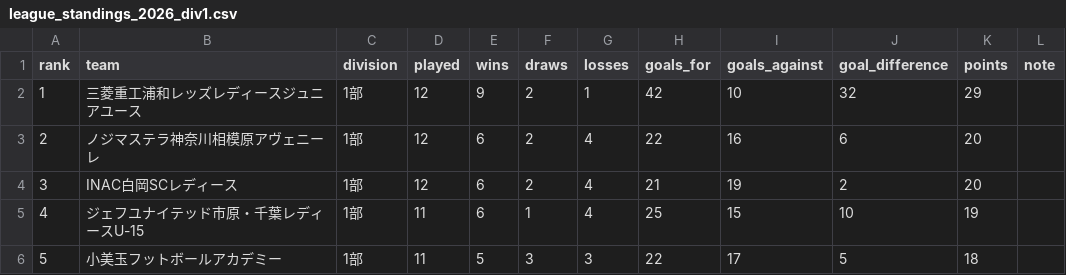
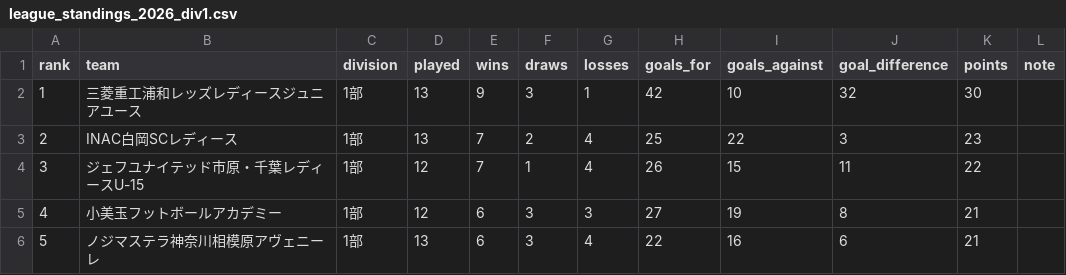
Before and after one commit to sakana-no-osama/sakana-no-osama.github.io, a CSV file: data/league_standings_2026_div1.csv, drawn as a sheet; only a part is shown; the diff covers the shown part only.

```diff
--- a/data/league_standings_2026_div1.csv
+++ b/data/league_standings_2026_div1.csv
@@ -1,6 +1,6 @@
 rank,team,division,played,wins,draws,losses,goals_for,goals_against,goal_difference,points,note
-1,三菱重工浦和レッズレディースジュニアユース,1部,12,9,2,1,42,10,32,29,
-2,ノジマステラ神奈川相模原アヴェニーレ,1部,12,6,2,4,22,16,6,20,
-3,INAC白岡SCレディース,1部,12,6,2,4,21,19,2,20,
-4,ジェフユナイテッド市原・千葉レディースU-15,1部,11,6,1,4,25,15,10,19,
-5,小美玉フットボールアカデミー,1部,11,5,3,3,22,17,5,18,
+1,三菱重工浦和レッズレディースジュニアユース,1部,13,9,3,1,42,10,32,30,
+2,INAC白岡SCレディース,1部,13,7,2,4,25,22,3,23,
+3,ジェフユナイテッド市原・千葉レディースU-15,1部,12,7,1,4,26,15,11,22,
+4,小美玉フットボールアカデミー,1部,12,6,3,3,27,19,8,21,
+5,ノジマステラ神奈川相模原アヴェニーレ,1部,13,6,3,4,22,16,6,21,
```
Also changed, not shown: 14 edited cells elsewhere in this file, data/goal_events_2026.csv, data/league_standings_2026_div2.csv, 17 other files.
